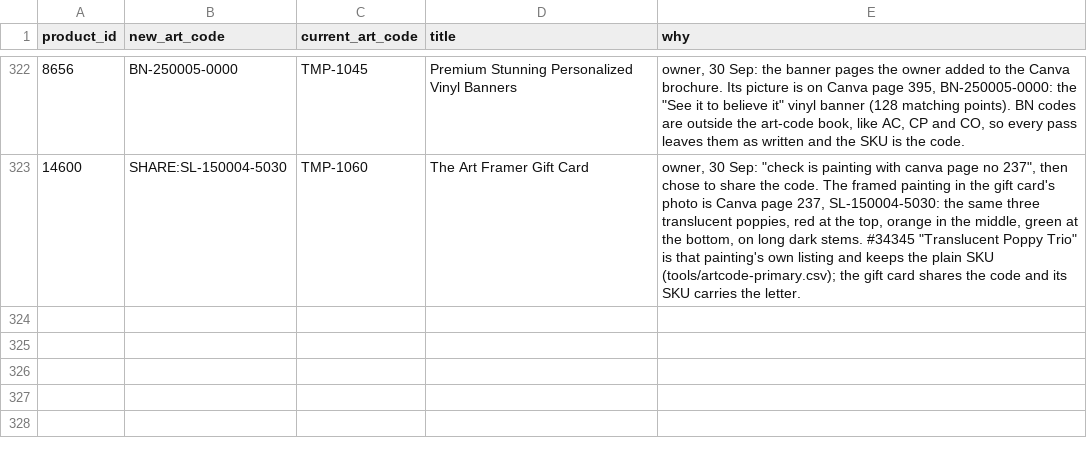
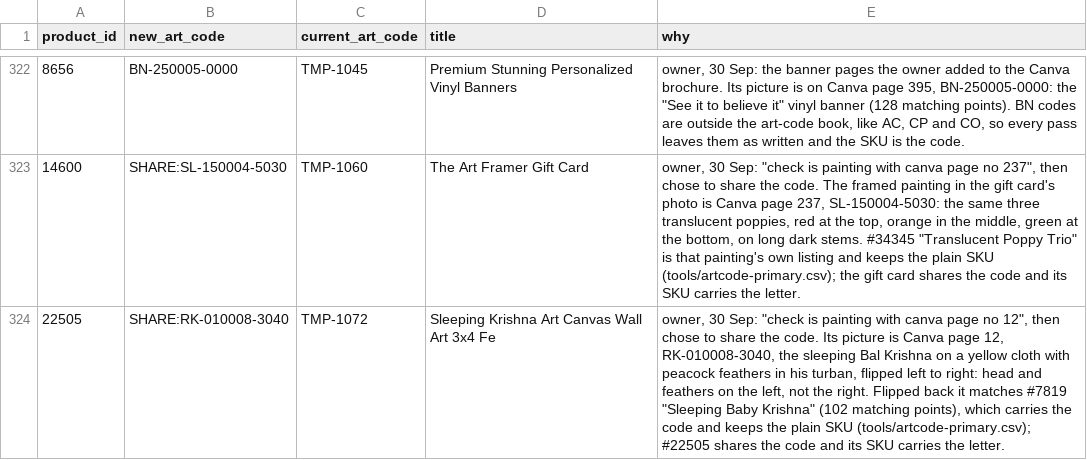
Before and after one commit to theartframer136-glitch/postero-child, a CSV file: tools/artcode-corrections.csv, drawn as a sheet; only a part is shown, gaps mark what is left out; the diff names each change by its address in the sheet, - before the commit and + after, or states it on an @@ line.

```diff
--- a/tools/artcode-corrections.csv
+++ b/tools/artcode-corrections.csv
+row 324: 22505 | SHARE:RK-010008-3040 | TMP-1072 | Sleeping Krishna Art Canvas Wall Art 3x4 Fe | owner, 30 Sep: "check is painting with canva page no 12", then chose to share the code. Its picture is Canva page 12, RK-010008-3040, the sleeping Bal Krishna on a yellow cloth with peacock feathers in his turban, flipped left to right: head and feathers on the left, not the right. Flipped back it matches #7819 "Sleeping Baby Krishna" (102 matching points), which carries the code and keeps the plain SKU (tools/artcode-primary.csv); #22505 shares the code and its SKU carries the letter.
```
Also changed, not shown: tools/artcode-primary.csv, 1 other file.
